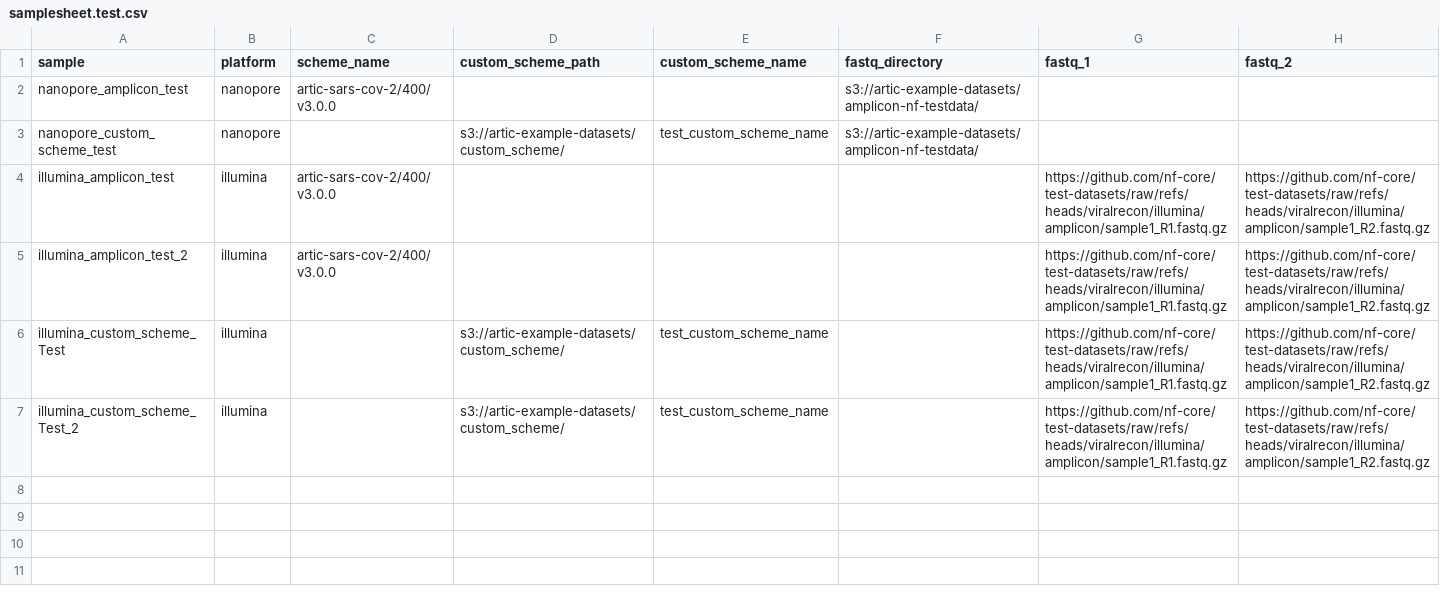
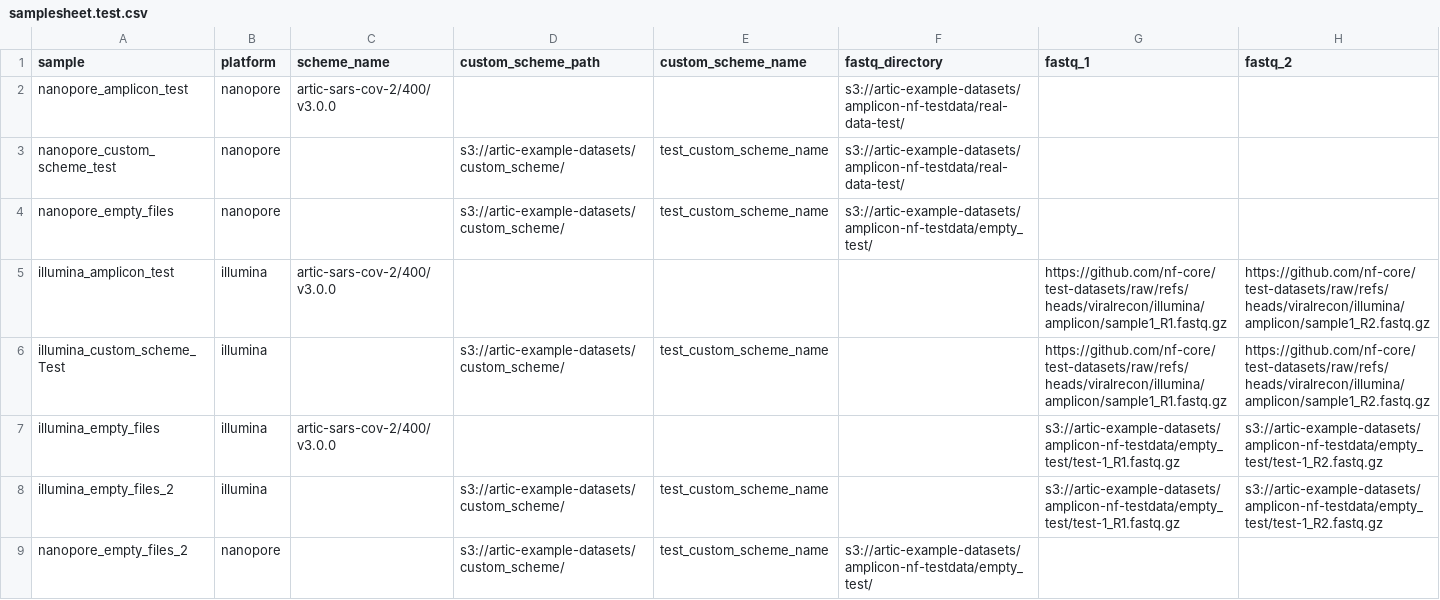
Before and after one commit to artic-network/amplicon-nf, a CSV file: assets/samplesheet.test.csv, drawn as a sheet.

Commit message:
populate QC table with failures for missing samples

```diff
--- a/assets/samplesheet.test.csv
+++ b/assets/samplesheet.test.csv
@@ -1,7 +1,9 @@
 sample,platform,scheme_name,custom_scheme_path,custom_scheme_name,fastq_directory,fastq_1,fastq_2
-nanopore_amplicon_test,nanopore,artic-sars-cov-2/400/v3.0.0,,,s3://artic-example-datasets/amplicon-nf-testdata/,,
-nanopore_custom_scheme_test,nanopore,,s3://artic-example-datasets/custom_scheme/,test_custom_scheme_name,s3://artic-example-datasets/amplicon-nf-testdata/,,
+nanopore_amplicon_test,nanopore,artic-sars-cov-2/400/v3.0.0,,,s3://artic-example-datasets/amplicon-nf-testdata/real-data-test/,,,
+nanopore_custom_scheme_test,nanopore,,s3://artic-example-datasets/custom_scheme/,test_custom_scheme_name,s3://artic-example-datasets/amplicon-nf-testdata/real-data-test/,,,
+nanopore_empty_files,nanopore,,s3://artic-example-datasets/custom_scheme/,test_custom_scheme_name,s3://artic-example-datasets/amplicon-nf-testdata/empty_test/,,,
 illumina_amplicon_test,illumina,artic-sars-cov-2/400/v3.0.0,,,,https://github.com/nf-core/test-datasets/raw/refs/heads/viralrecon/illumina/amplicon/sample1_R1.fastq.gz,https://github.com/nf-core/test-datasets/raw/refs/heads/viralrecon/illumina/amplicon/sample1_R2.fastq.gz
-illumina_amplicon_test_2,illumina,artic-sars-cov-2/400/v3.0.0,,,,https://github.com/nf-core/test-datasets/raw/refs/heads/viralrecon/illumina/amplicon/sample1_R1.fastq.gz,https://github.com/nf-core/test-datasets/raw/refs/heads/viralrecon/illumina/amplicon/sample1_R2.fastq.gz
 illumina_custom_scheme_Test,illumina,,s3://artic-example-datasets/custom_scheme/,test_custom_scheme_name,,https://github.com/nf-core/test-datasets/raw/refs/heads/viralrecon/illumina/amplicon/sample1_R1.fastq.gz,https://github.com/nf-core/test-datasets/raw/refs/heads/viralrecon/illumina/amplicon/sample1_R2.fastq.gz
-illumina_custom_scheme_Test_2,illumina,,s3://artic-example-datasets/custom_scheme/,test_custom_scheme_name,,https://github.com/nf-core/test-datasets/raw/refs/heads/viralrecon/illumina/amplicon/sample1_R1.fastq.gz,https://github.com/nf-core/test-datasets/raw/refs/heads/viralrecon/illumina/amplicon/sample1_R2.fastq.gz
+illumina_empty_files,illumina,artic-sars-cov-2/400/v3.0.0,,,,s3://artic-example-datasets/amplicon-nf-testdata/empty_test/test-1_R1.fastq.gz,s3://artic-example-datasets/amplicon-nf-testdata/empty_test/test-1_R2.fastq.gz
+illumina_empty_files_2,illumina,,s3://artic-example-datasets/custom_scheme/,test_custom_scheme_name,,s3://artic-example-datasets/amplicon-nf-testdata/empty_test/test-1_R1.fastq.gz,s3://artic-example-datasets/amplicon-nf-testdata/empty_test/test-1_R2.fastq.gz
+nanopore_empty_files_2,nanopore,,s3://artic-example-datasets/custom_scheme/,test_custom_scheme_name,s3://artic-example-datasets/amplicon-nf-testdata/empty_test/,,,
```
Also changed, not shown: 5 other files.
